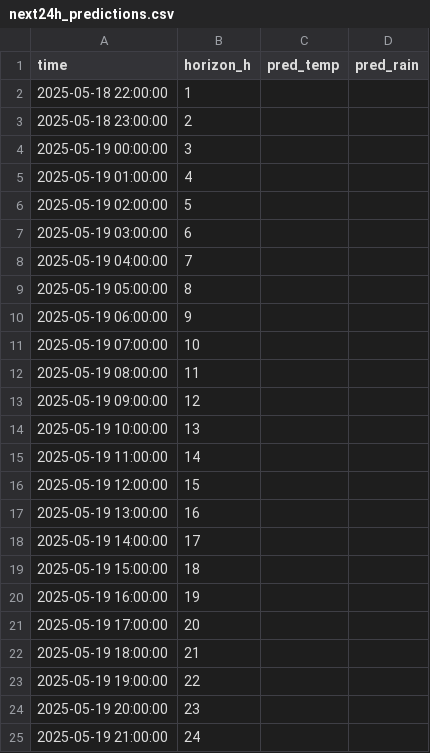
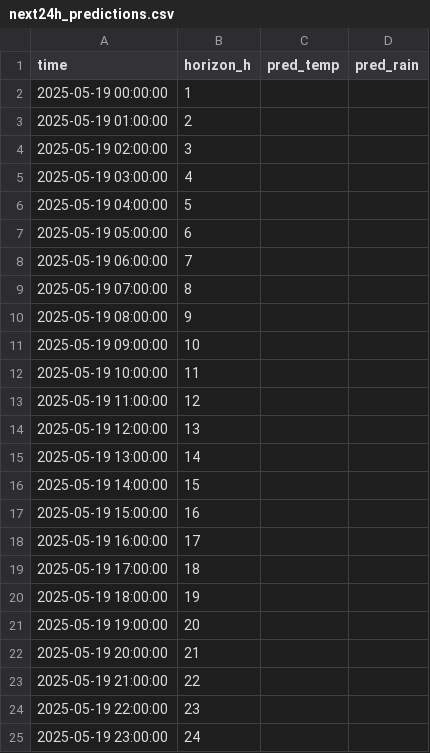
Before and after one commit to ColaCaos/ColaCAOS, a CSV file: multiestacion/funcionando/c/EstacionVirtual/results/next24h_predictions.csv, drawn as a sheet.

```diff
--- a/multiestacion/funcionando/c/EstacionVirtual/results/next24h_predictions.csv
+++ b/multiestacion/funcionando/c/EstacionVirtual/results/next24h_predictions.csv
@@ -1,25 +1,25 @@
 time,horizon_h,pred_temp,pred_rain
-2025-05-18 22:00:00,1,,
-2025-05-18 23:00:00,2,,
-2025-05-19 00:00:00,3,,
-2025-05-19 01:00:00,4,,
-2025-05-19 02:00:00,5,,
-2025-05-19 03:00:00,6,,
-2025-05-19 04:00:00,7,,
-2025-05-19 05:00:00,8,,
-2025-05-19 06:00:00,9,,
-2025-05-19 07:00:00,10,,
-2025-05-19 08:00:00,11,,
-2025-05-19 09:00:00,12,,
-2025-05-19 10:00:00,13,,
-2025-05-19 11:00:00,14,,
-2025-05-19 12:00:00,15,,
-2025-05-19 13:00:00,16,,
-2025-05-19 14:00:00,17,,
-2025-05-19 15:00:00,18,,
-2025-05-19 16:00:00,19,,
-2025-05-19 17:00:00,20,,
-2025-05-19 18:00:00,21,,
-2025-05-19 19:00:00,22,,
-2025-05-19 20:00:00,23,,
-2025-05-19 21:00:00,24,,
+2025-05-19 00:00:00,1,,
+2025-05-19 01:00:00,2,,
+2025-05-19 02:00:00,3,,
+2025-05-19 03:00:00,4,,
+2025-05-19 04:00:00,5,,
+2025-05-19 05:00:00,6,,
+2025-05-19 06:00:00,7,,
+2025-05-19 07:00:00,8,,
+2025-05-19 08:00:00,9,,
+2025-05-19 09:00:00,10,,
+2025-05-19 10:00:00,11,,
+2025-05-19 11:00:00,12,,
+2025-05-19 12:00:00,13,,
+2025-05-19 13:00:00,14,,
+2025-05-19 14:00:00,15,,
+2025-05-19 15:00:00,16,,
+2025-05-19 16:00:00,17,,
+2025-05-19 17:00:00,18,,
+2025-05-19 18:00:00,19,,
+2025-05-19 19:00:00,20,,
+2025-05-19 20:00:00,21,,
+2025-05-19 21:00:00,22,,
+2025-05-19 22:00:00,23,,
+2025-05-19 23:00:00,24,,
```
Also changed, not shown: multiestacion/funcionando/c/EstacionVirtual/results/rain_24h_wide.csv, multiestacion/funcionando/c/EstacionVirtual/results/temperature_24h_wide.csv.
